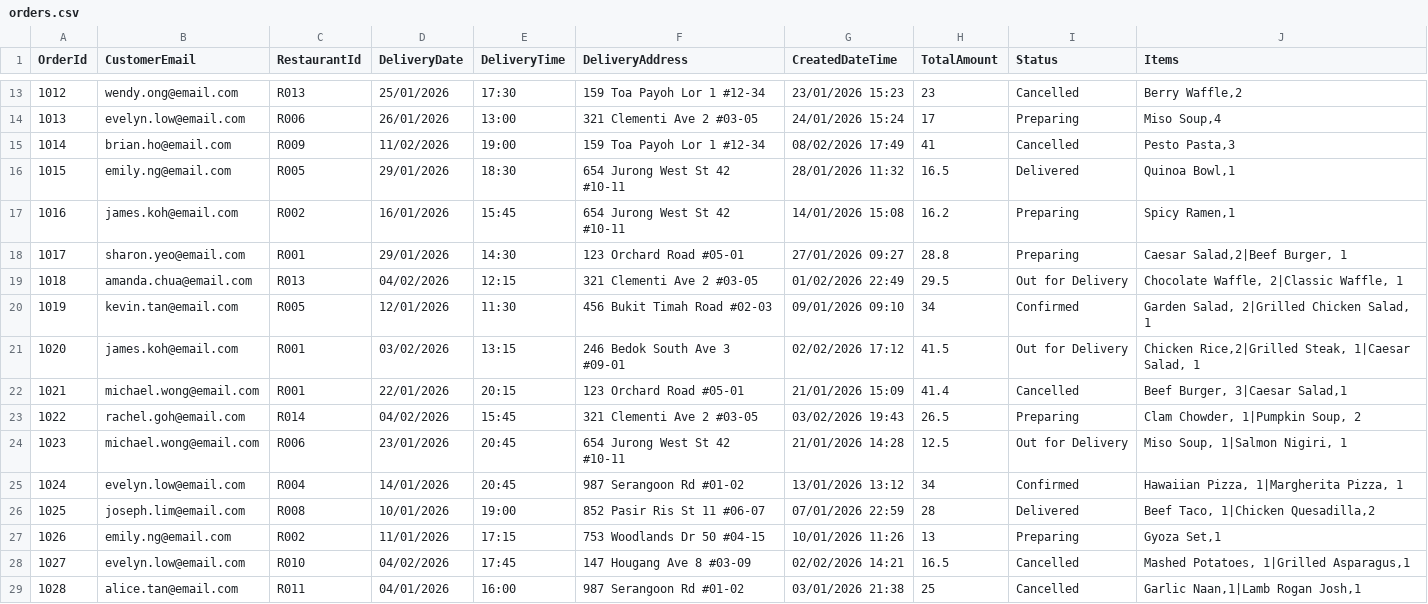
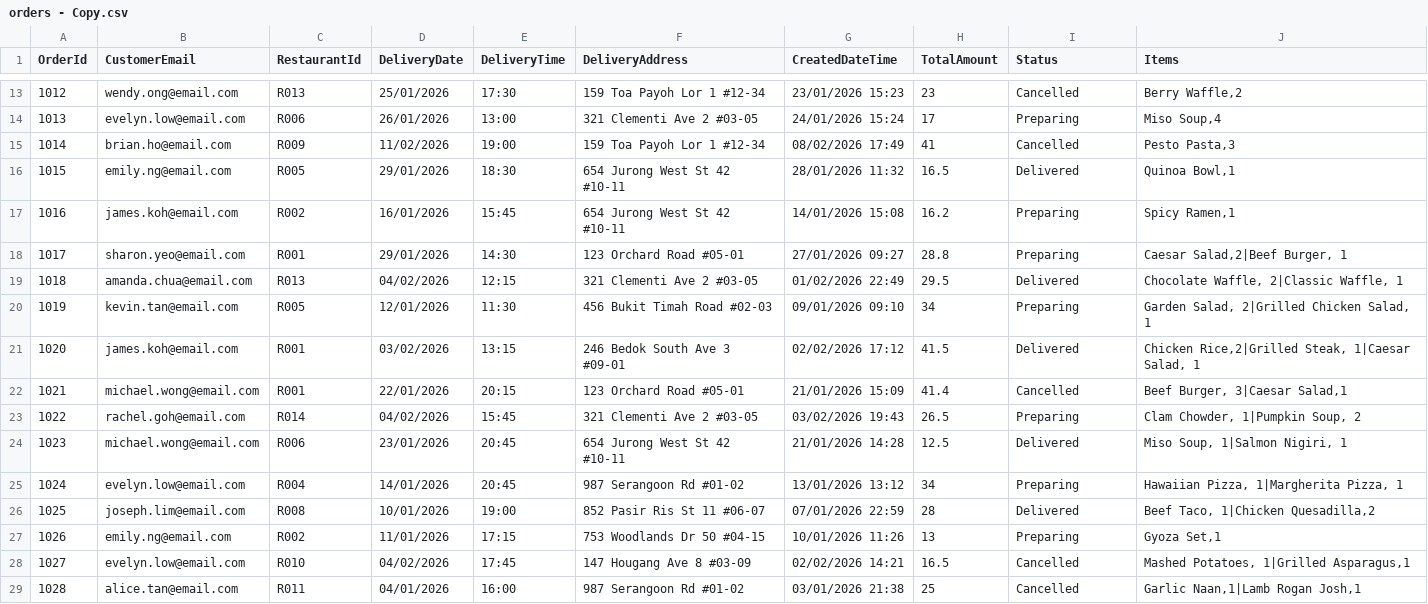
Before and after one commit to OoiYuWen/S10273054_PRG2Assignment, a CSV file: S10273054_PRG2Assignment/orders - Copy.csv (was S10273054_PRG2Assignment/orders.csv), drawn as a sheet; only a part is shown, gaps mark what is left out; the diff covers the shown part only.

Commit message:
Added new order - Copy.csv and deleted old orders.csv

```diff
--- a/S10273054_PRG2Assignment/orders.csv
+++ b/S10273054_PRG2Assignment/orders - Copy.csv
@@ -18,9 +18,9 @@ OrderId,CustomerEmail,RestaurantId,DeliveryDate,DeliveryTime,DeliveryAddress,Cre
 1017,sharon.yeo@email.com,R001,29/01/2026,14:30,123 Orchard Road #05-01,27/01/2026 09:27,28.8,Preparing,"Caesar Salad,2|Beef Burger, 1"
-1018,amanda.chua@email.com,R013,04/02/2026,12:15,321 Clementi Ave 2 #03-05,01/02/2026 22:49,29.5,Out for Delivery,"Chocolate Waffle, 2|Classic Waffle, 1"
-1019,kevin.tan@email.com,R005,12/01/2026,11:30,456 Bukit Timah Road #02-03,09/01/2026 09:10,34,Confirmed,"Garden Salad, 2|Grilled Chicken Salad, 1"
-1020,james.koh@email.com,R001,03/02/2026,13:15,246 Bedok South Ave 3 #09-01,02/02/2026 17:12,41.5,Out for Delivery,"Chicken Rice,2|Grilled Steak, 1|Caesar Salad, 1"
+1018,amanda.chua@email.com,R013,04/02/2026,12:15,321 Clementi Ave 2 #03-05,01/02/2026 22:49,29.5,Delivered,"Chocolate Waffle, 2|Classic Waffle, 1"
+1019,kevin.tan@email.com,R005,12/01/2026,11:30,456 Bukit Timah Road #02-03,09/01/2026 09:10,34,Preparing,"Garden Salad, 2|Grilled Chicken Salad, 1"
+1020,james.koh@email.com,R001,03/02/2026,13:15,246 Bedok South Ave 3 #09-01,02/02/2026 17:12,41.5,Delivered,"Chicken Rice,2|Grilled Steak, 1|Caesar Salad, 1"
 1021,michael.wong@email.com,R001,22/01/2026,20:15,123 Orchard Road #05-01,21/01/2026 15:09,41.4,Cancelled,"Beef Burger, 3|Caesar Salad,1"
 1022,rachel.goh@email.com,R014,04/02/2026,15:45,321 Clementi Ave 2 #03-05,03/02/2026 19:43,26.5,Preparing,"Clam Chowder, 1|Pumpkin Soup, 2"
-1023,michael.wong@email.com,R006,23/01/2026,20:45,654 Jurong West St 42 #10-11,21/01/2026 14:28,12.5,Out for Delivery,"Miso Soup, 1|Salmon Nigiri, 1"
-1024,evelyn.low@email.com,R004,14/01/2026,20:45,987 Serangoon Rd #01-02,13/01/2026 13:12,34,Confirmed,"Hawaiian Pizza, 1|Margherita Pizza, 1"
+1023,michael.wong@email.com,R006,23/01/2026,20:45,654 Jurong West St 42 #10-11,21/01/2026 14:28,12.5,Delivered,"Miso Soup, 1|Salmon Nigiri, 1"
+1024,evelyn.low@email.com,R004,14/01/2026,20:45,987 Serangoon Rd #01-02,13/01/2026 13:12,34,Preparing,"Hawaiian Pizza, 1|Margherita Pizza, 1"
 1025,joseph.lim@email.com,R008,10/01/2026,19:00,852 Pasir Ris St 11 #06-07,07/01/2026 22:59,28,Delivered,"Beef Taco, 1|Chicken Quesadilla,2"
```
Also changed, not shown: 6 edited cells elsewhere in this file, 1 other file.
